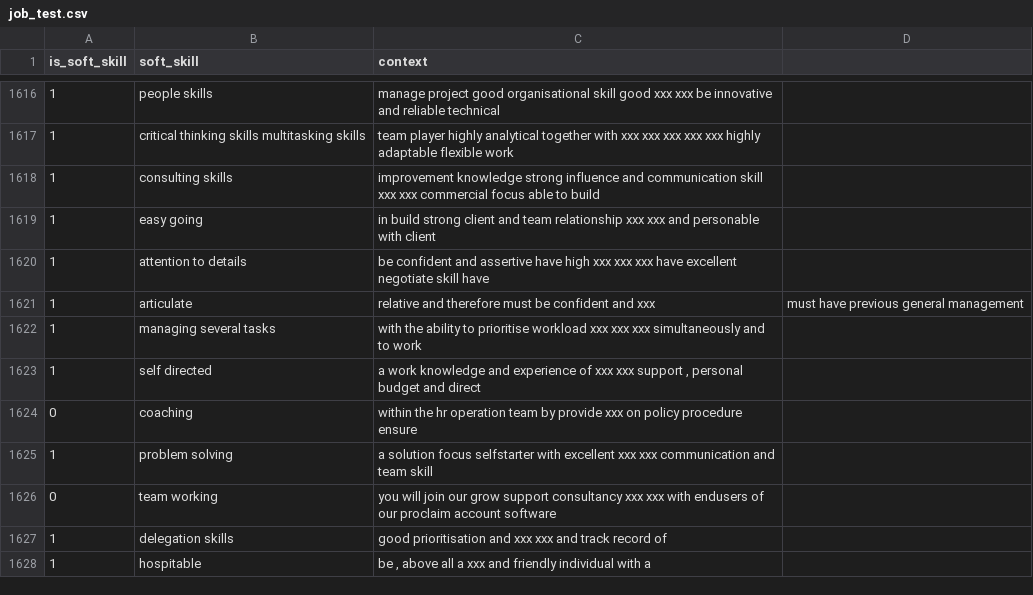
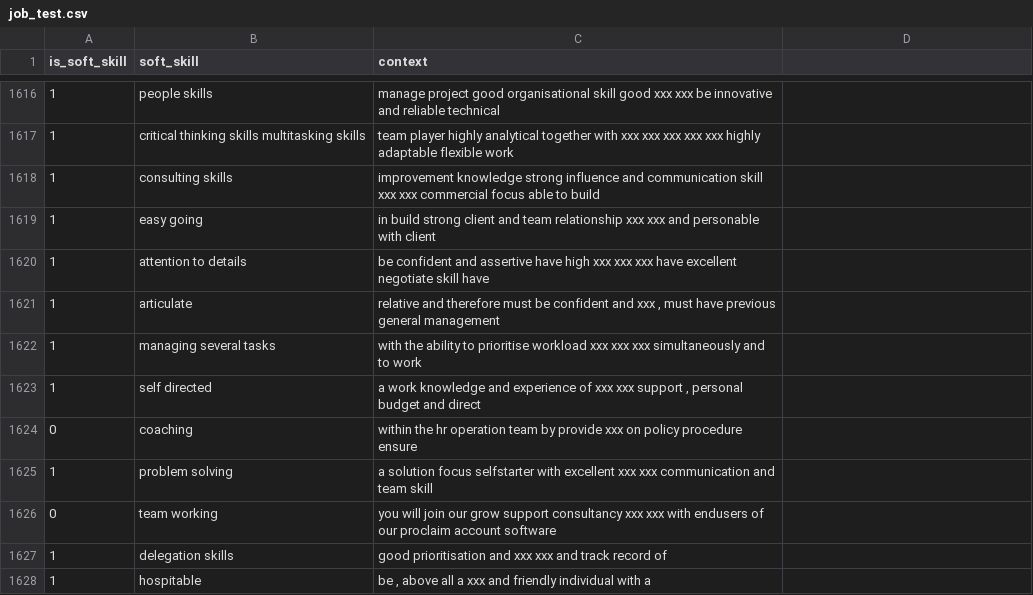
Before and after one commit to muzaluisa/Learning_Representations_for_Soft_Skill_Matching, a CSV file: dataset/job_test.csv, drawn as a sheet; only a part is shown, gaps mark what is left out.

Commit message:
Update job_test.csv: unable to read
There's an error in line 1621 that makes is unable to be read in programming as a CSV file.

```diff
--- a/dataset/job_test.csv
+++ b/dataset/job_test.csv
@@ -1620,3 +1620,3 @@ is_soft_skill,soft_skill,context
 1,attention to details,be confident and assertive have high xxx xxx xxx have excellent negotiate skill have
-1,articulate,relative and therefore must be confident and xxx , must have previous general management
+1,articulate,"relative and therefore must be confident and xxx , must have previous general management"
 1,managing several tasks,with the ability to prioritise workload xxx xxx xxx simultaneously and to work
```
